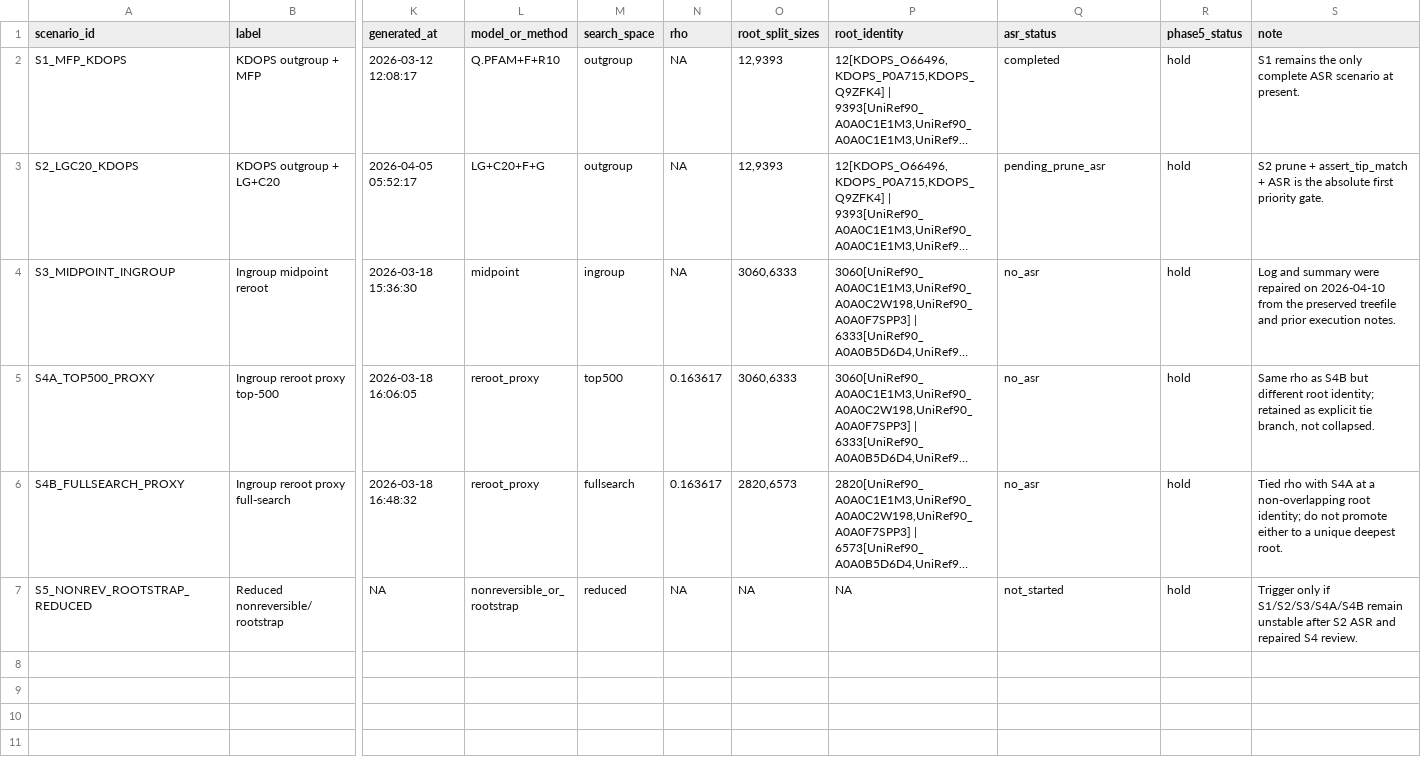
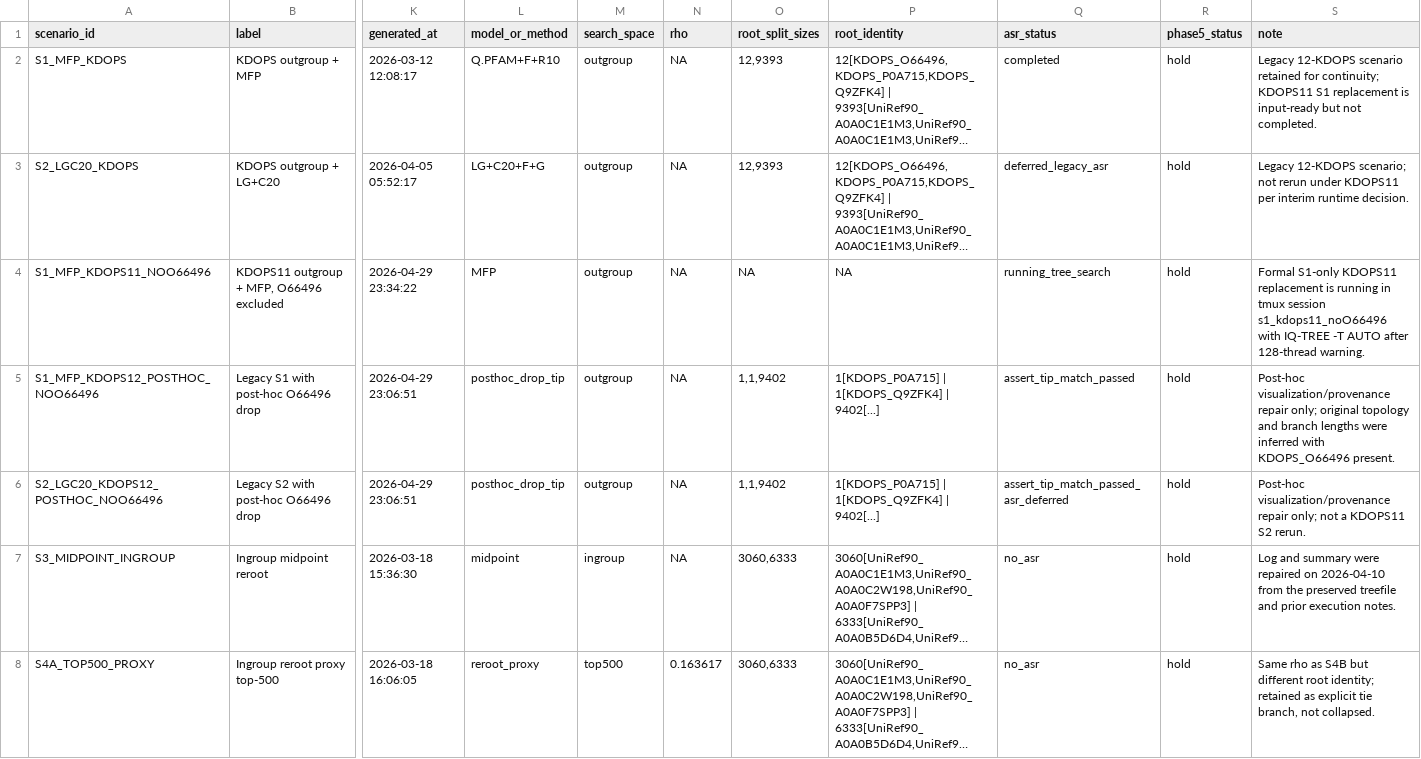
Before and after one commit to stan1233/dah7ps_evo, a TSV file: results/04_phylogeny_asr/root_scenarios.tsv, drawn as a sheet; only a part is shown, gaps mark what is left out; the shorter side is filled out with more unchanged rows; long unchanged cells end in …; rows hold the shown columns only; the diff names each change by its address in the sheet, - before the commit and + after, or states it on an @@ line.

Commit message:
Record KDOPS11 interim provenance repair
Add O66496 outgroup exclusion and O53512 PDB anchor registries, post-hoc noO66496 tree comparisons, updated QC3/progress manifests, and supporting scripts. Leave interrupted ASR logs and running KDOPS11 outputs uncommitted.

```diff
--- a/results/04_phylogeny_asr/root_scenarios.tsv
+++ b/results/04_phylogeny_asr/root_scenarios.tsv
-S2 (note): S1 remains the only complete ASR scenario at present.
+S2 (note): Legacy 12-KDOPS scenario retained for continuity; KDOPS11 S1 replacement is input-ready but not completed.
-Q3 (asr_status): pending_prune_asr
+Q3 (asr_status): deferred_legacy_asr
-S3 (note): S2 prune + assert_tip_match + ASR is the absolute first priority gate.
+S3 (note): Legacy 12-KDOPS scenario; not rerun under KDOPS11 per interim runtime decision.
+row 4: S1_MFP_KDOPS11_NOO66496 | KDOPS11 outgroup + MFP, O66496 excluded | 2026-04-29 23:34:22 | MFP | outgroup | NA | NA | NA | running_tree_search | hold | Formal S1-only KDOPS11 replacement is running in tmux session s1_kdops11_noO66496 with IQ-TREE -T AUTO after 128-thread warning.
+row 5: S1_MFP_KDOPS12_POSTHOC_NOO66496 | Legacy S1 with post-hoc O66496 drop | 2026-04-29 23:06:51 | posthoc_drop_tip | outgroup | NA | 1,1,9402 | 1[KDOPS_P0A715] | 1[KDOPS_Q9ZFK4] | 9402[...] | assert_tip_match_passed | hold | Post-hoc visualization/provenance repair only; original topology and branch lengths were inferred with KDOPS_O66496 present.
+row 6: S2_LGC20_KDOPS12_POSTHOC_NOO66496 | Legacy S2 with post-hoc O66496 drop | 2026-04-29 23:06:51 | posthoc_drop_tip | outgroup | NA | 1,1,9402 | 1[KDOPS_P0A715] | 1[KDOPS_Q9ZFK4] | 9402[...] | assert_tip_match_passed_asr_deferred | hold | Post-hoc visualization/provenance repair only; not a KDOPS11 S2 rerun.
```
Also changed, not shown: results/03_msa_modules/panel35_feature_calibration.tsv, 27 other files.
